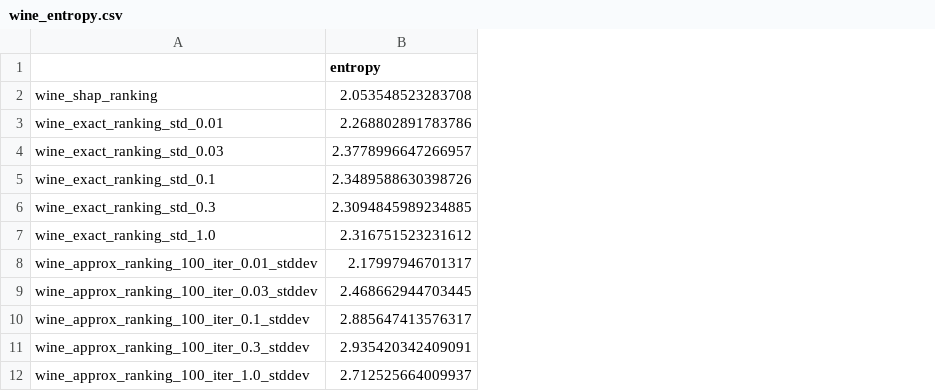
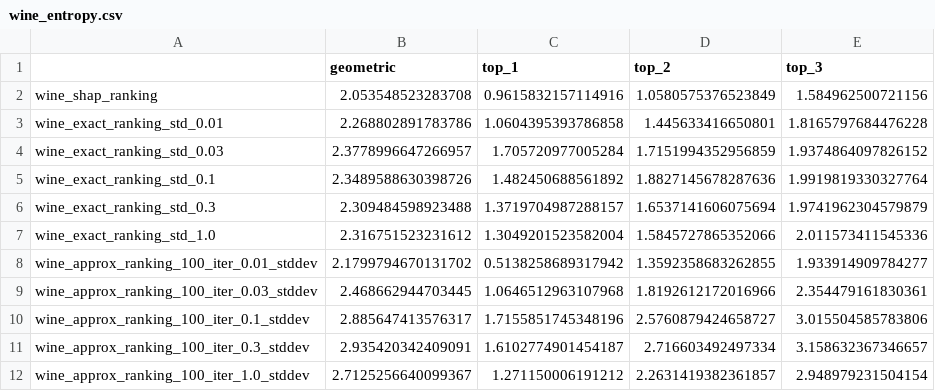
Before and after one commit to rapicki/prediction-gap, a CSV file: new_results_mr/wine_model_single/wine_entropy.csv, drawn as a sheet; the diff names each change by its address in the sheet, - before the commit and + after, or states it on an @@ line.

```diff
--- a/new_results_mr/wine_model_single/wine_entropy.csv
+++ b/new_results_mr/wine_model_single/wine_entropy.csv
+column C (top_1), rows 2-12: 0.9615832157114916 | 1.0604395393786858 | 1.705720977005284 | 1.482450688561892 | 1.3719704987288157 | 1.3049201523582004 | 0.5138258689317942 | 1.0646512963107968 | 1.7155851745348196 | 1.6102774901454187 | 1.271150006191212
+column D (top_2), rows 2-12: 1.0580575376523849 | 1.445633416650801 | 1.7151994352956859 | 1.8827145678287636 | 1.6537141606075694 | 1.5845727865352066 | 1.3592358683262855 | 1.8192612172016966 | 2.5760879424658727 | 2.716603492497334 | 2.2631419382361857
+column E (top_3), rows 2-12: 1.584962500721156 | 1.8165797684476228 | 1.9374864097826152 | 1.9919819330327764 | 1.9741962304579879 | 2.011573411545336 | 1.933914909784277 | 2.354479161830361 | 3.015504585783806 | 3.158632367346657 | 2.948979231504154
-B1: entropy
+B1: geometric
-B6 (geometric): 2.3094845989234885
+B6 (geometric): 2.309484598923488
-B8 (geometric): 2.17997946701317
+B8 (geometric): 2.1799794670131702
-B12 (geometric): 2.712525664009937
+B12 (geometric): 2.7125256640099367
```
Also changed, not shown: new_results_mr/housing_model_single/housing_entropy.csv, 2 other files.
